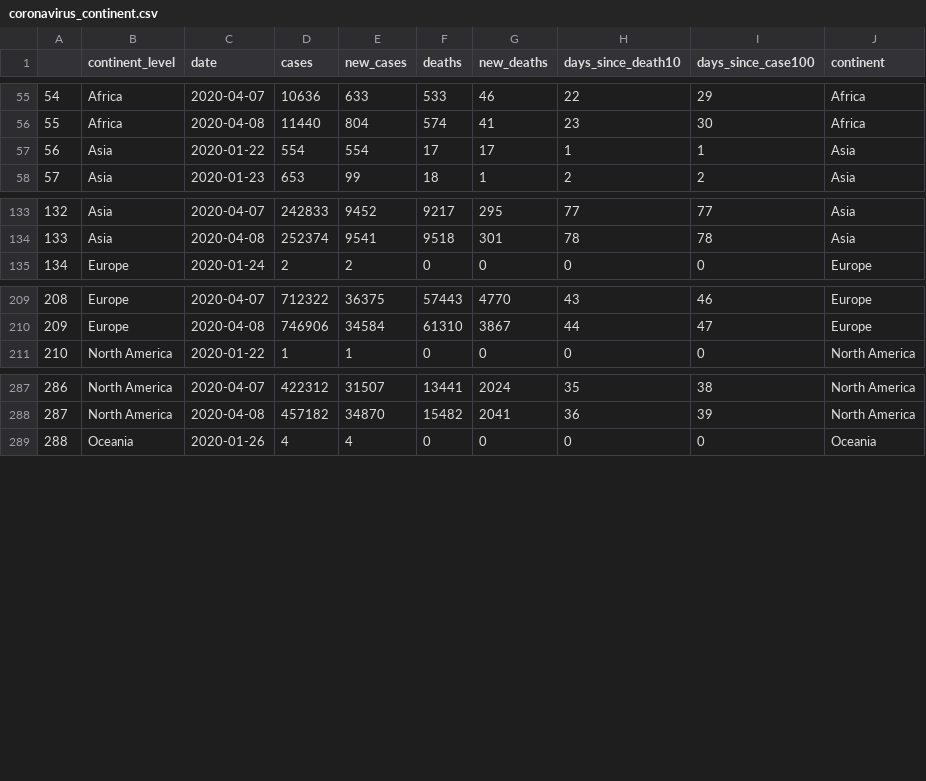
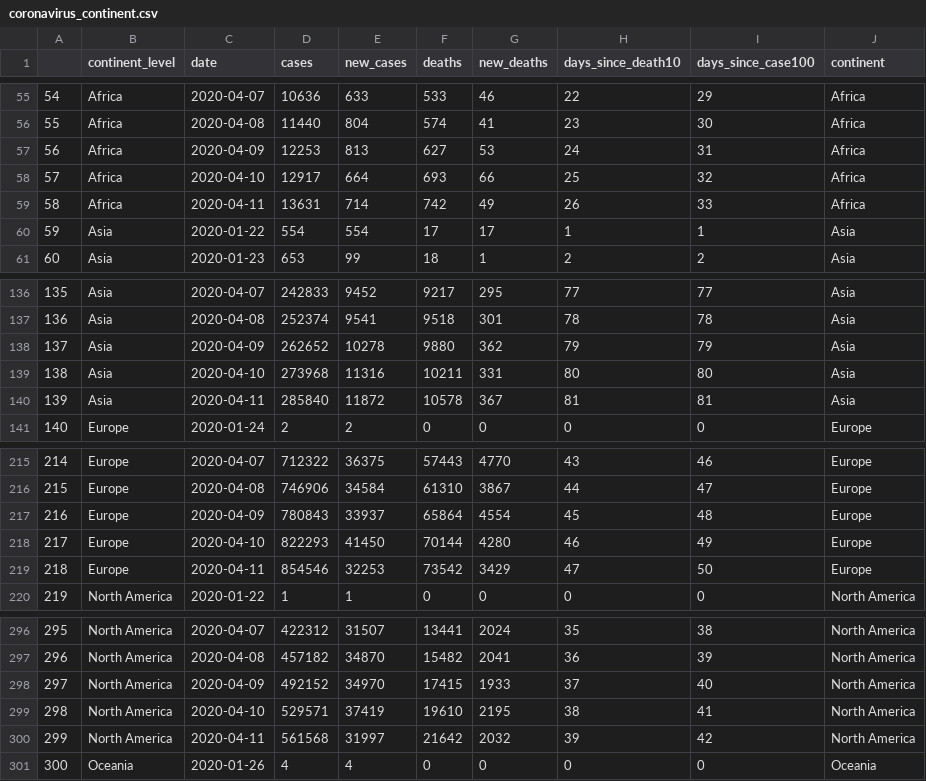
Before and after one commit to thomglen/nCoV_tracker, a CSV file: input_data/coronavirus_continent.csv, drawn as a sheet; only a part is shown, gaps mark what is left out; addresses are those after the commit; the diff covers the shown part only; the diff names each change by its address in the sheet, - before the commit and + after, or states it on an @@ line.

```diff
--- a/input_data/coronavirus_continent.csv
+++ b/input_data/coronavirus_continent.csv
+row 57: 56 | Africa | 2020-04-09 | 12253 | 813 | 627 | 53 | 24 | 31 | Africa
+row 58: 57 | Africa | 2020-04-10 | 12917 | 664 | 693 | 66 | 25 | 32 | Africa
+row 59: 58 | Africa | 2020-04-11 | 13631 | 714 | 742 | 49 | 26 | 33 | Africa
@@ column A renumbered between rows 60 and 420 @@
+row 138: 137 | Asia | 2020-04-09 | 262652 | 10278 | 9880 | 362 | 79 | 79 | Asia
+row 139: 138 | Asia | 2020-04-10 | 273968 | 11316 | 10211 | 331 | 80 | 80 | Asia
+row 140: 139 | Asia | 2020-04-11 | 285840 | 11872 | 10578 | 367 | 81 | 81 | Asia
+row 217: 216 | Europe | 2020-04-09 | 780843 | 33937 | 65864 | 4554 | 45 | 48 | Europe
+row 218: 217 | Europe | 2020-04-10 | 822293 | 41450 | 70144 | 4280 | 46 | 49 | Europe
+row 219: 218 | Europe | 2020-04-11 | 854546 | 32253 | 73542 | 3429 | 47 | 50 | Europe
+row 298: 297 | North America | 2020-04-09 | 492152 | 34970 | 17415 | 1933 | 37 | 40 | North America
+row 299: 298 | North America | 2020-04-10 | 529571 | 37419 | 19610 | 2195 | 38 | 41 | North America
+row 300: 299 | North America | 2020-04-11 | 561568 | 31997 | 21642 | 2032 | 39 | 42 | North America
```
Also changed, not shown: 6 added rows elsewhere in this file, input_data/US-state-population_2019.csv, input_data/USstates.csv, 13 other files.
